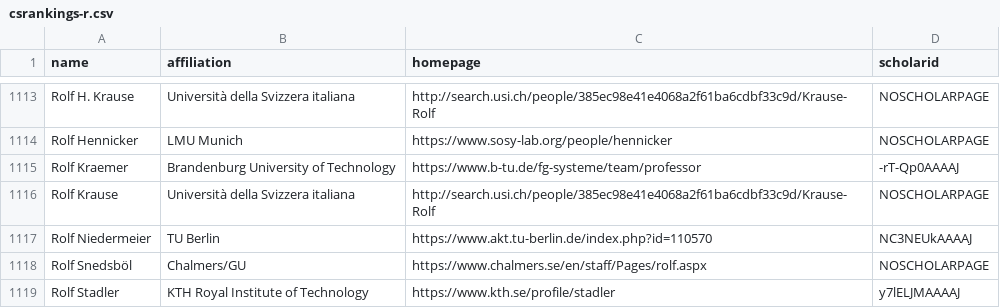
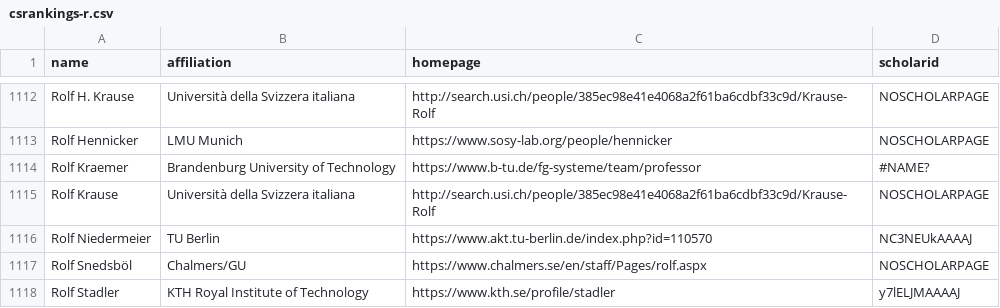
Before and after one commit to VectorInstitute/CSrankings, a CSV file: csrankings-r.csv, drawn as a sheet; only a part is shown, gaps mark what is left out; the diff covers the shown part only.

```diff
--- a/csrankings-r.csv
+++ b/csrankings-r.csv
@@ -1114,3 +1113,3 @@ Rolf H. Krause,Università della Svizzera italiana,http://search.usi.ch/people/3
 Rolf Hennicker,LMU Munich,https://www.sosy-lab.org/people/hennicker,NOSCHOLARPAGE
-Rolf Kraemer,Brandenburg University of Technology,https://www.b-tu.de/fg-systeme/team/professor,-rT-Qp0AAAAJ
+Rolf Kraemer,Brandenburg University of Technology,https://www.b-tu.de/fg-systeme/team/professor,#NAME?
 Rolf Krause,Università della Svizzera italiana,http://search.usi.ch/people/385ec98e41e4068a2f61ba6cdbf33c9d/Krause-Rolf,NOSCHOLARPAGE
```
Also changed, not shown: 3 added rows, 1 removed row and 5 edited cells elsewhere in this file, csrankings-s.csv, 16 other files.
